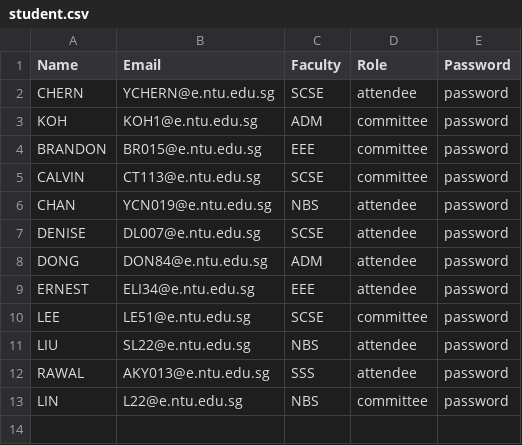
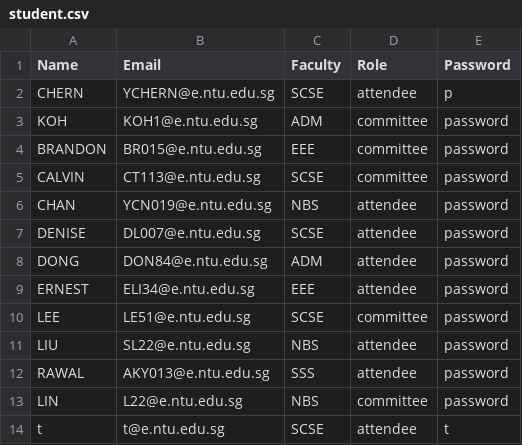
Before and after one commit to Unknownplaylist/CAM, a CSV file: src/Database/student.csv, drawn as a sheet.

```diff
--- a/src/Database/student.csv
+++ b/src/Database/student.csv
@@ -1,3 +1,3 @@
 Name,Email,Faculty,Role,Password
-CHERN,YCHERN@e.ntu.edu.sg,SCSE,attendee,password
+CHERN,YCHERN@e.ntu.edu.sg,SCSE,attendee,p
 KOH,KOH1@e.ntu.edu.sg,ADM,committee,password
@@ -13 +13,2 @@ RAWAL,AKY013@e.ntu.edu.sg,SSS,attendee,password
 LIN,L22@e.ntu.edu.sg,NBS,committee,password
+t,t@e.ntu.edu.sg,SCSE,attendee,t
```
Also changed, not shown: bin/Database/CampInformation.csv, bin/Database/student.csv, 9 other files.
